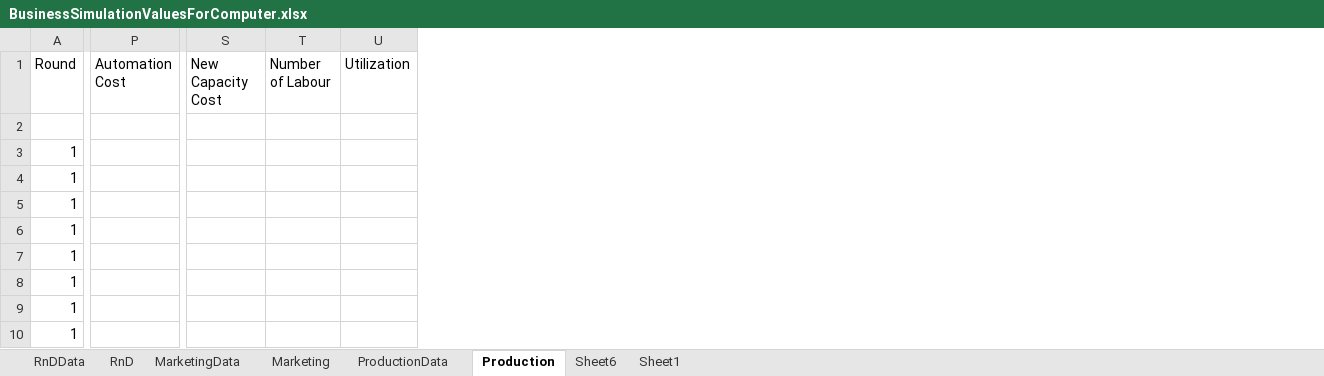
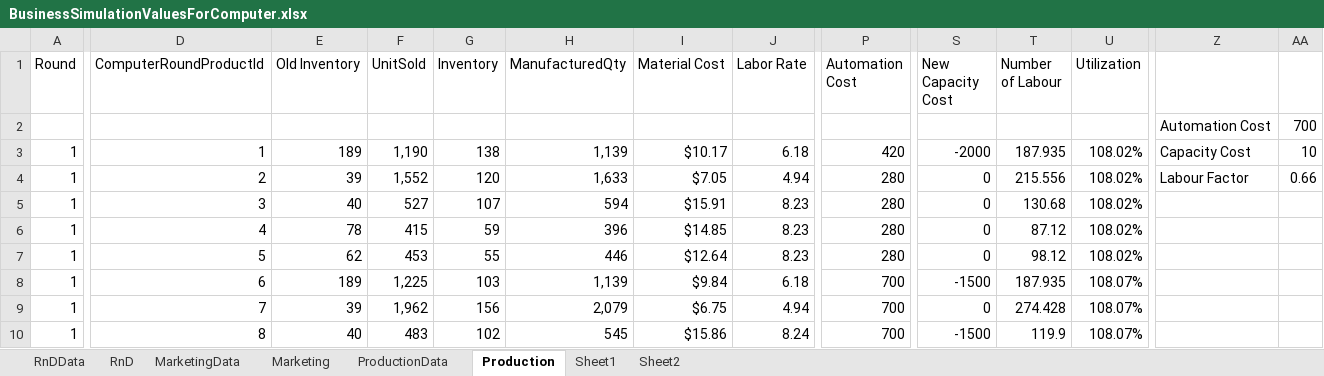
Before and after one commit to dj-death/edu-sim, an Excel workbook: Documents/BusinessSimulationValuesForComputer.xlsx, sheet Production, drawn as a sheet; only a part is shown, gaps mark what is left out; values as stored, in another font and other column widths than the file's, no borders; rows hold the shown columns only; the diff covers the shown part only; the diff names each change by its address in the sheet, - before the commit and + after, or states it on an @@ line.

```diff
--- a/Documents/BusinessSimulationValuesForComputer.xlsx (sheet Production)
+++ b/Documents/BusinessSimulationValuesForComputer.xlsx (sheet Production)
-sheet tab: Sheet6
+sheet tab: Sheet2
@@ column D (ComputerRoundProductId) unhidden, rows 3-10: 1 | 2 | 3 | 4 | 5 | 6 | 7 | 8 @@
@@ column E (Old Inventory) unhidden, rows 3-10: 189 | 39 | 40 | 78 | 62 | 189 | 39 | 40 @@
@@ column F (UnitSold) unhidden, rows 3-10: 1,190 | 1,552 | 527 | 415 | 453 | 1,225 | 1,962 | 483 @@
@@ column G (Inventory) unhidden, rows 3-10: 138 | 120 | 107 | 59 | 55 | 103 | 156 | 102 @@
@@ column H (ManufacturedQty) unhidden, rows 3-10: 1,139 | 1,633 | 594 | 396 | 446 | 1,139 | 2,079 | 545 @@
@@ column I (Material Cost) unhidden, rows 3-10: $10.17 | $7.05 | $15.91 | $14.85 | $12.64 | $9.84 | $6.75 | $15.86 @@
@@ column J (Labor Rate) unhidden, rows 3-10: 6.18 | 4.94 | 8.23 | 8.23 | 8.23 | 6.18 | 4.94 | 8.24 @@
+column Z, rows 2-4: Automation Cost | Capacity Cost | Labour Factor
+column AA, rows 2-4: 700 | 10 | 0.66
-row 2: (empty)
+row 2:  |  |  |  |  |  |  |  |  |  |  |  | Automation Cost | 700
-P3 (Automation Cost): (empty)
+P3 (Automation Cost): 420
-S3 (New Capacity Cost): (empty)
+S3 (New Capacity Cost): -2000
-T3 (Number of Labour): (empty)
+T3 (Number of Labour): 187.935
-U3:U7 (Utilization): (empty)
+U3:U7 (Utilization): 108.02%
-P4:P7 (Automation Cost): (empty)
+P4:P7 (Automation Cost): 280
-S4:S7 (New Capacity Cost): (empty)
+S4:S7 (New Capacity Cost): 0
-T4 (Number of Labour): (empty)
+T4 (Number of Labour): 215.556
-T5 (Number of Labour): (empty)
+T5 (Number of Labour): 130.68
-T6 (Number of Labour): (empty)
+T6 (Number of Labour): 87.12
-T7 (Number of Labour): (empty)
+T7 (Number of Labour): 98.12
-P8:P10 (Automation Cost): (empty)
+P8:P10 (Automation Cost): 700
-S8 (New Capacity Cost): (empty)
+S8 (New Capacity Cost): -1500
-T8 (Number of Labour): (empty)
+T8 (Number of Labour): 187.935
-U8:U10 (Utilization): (empty)
+U8:U10 (Utilization): 108.07%
-S9 (New Capacity Cost): (empty)
+S9 (New Capacity Cost): 0
-T9 (Number of Labour): (empty)
+T9 (Number of Labour): 274.428
-S10 (New Capacity Cost): (empty)
+S10 (New Capacity Cost): -1500
-T10 (Number of Labour): (empty)
+T10 (Number of Labour): 119.9
```
Also changed, not shown: 7 added columns and 736 edited cells elsewhere in this sheet, sheet Marketing, sheet RnD, sheet MarketingData, sheet RnDData, formulas that keep their value, hidden cells, 14 other files.
